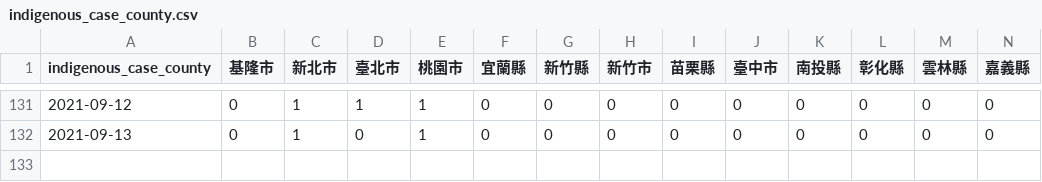
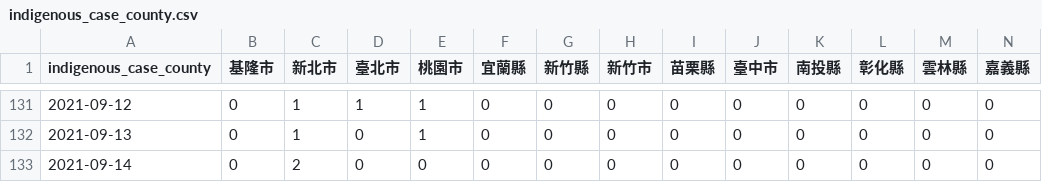
Before and after one commit to readr-media/readr-data, a CSV file: covid-19/indigenous_case_county.csv, drawn as a sheet; only a part is shown, gaps mark what is left out; rows hold the shown columns only; the diff names each change by its address in the sheet, - before the commit and + after, or states it on an @@ line.

```diff
--- a/covid-19/indigenous_case_county.csv
+++ b/covid-19/indigenous_case_county.csv
+row 133: 2021-09-14 | 0 | 2 | 0 | 0 | 0 | 0 | 0 | 0 | 0 | 0 | 0 | 0 | 0
```
Also changed, not shown: covid-19/indigenous_case_group_after0514.csv, 1 other file.
